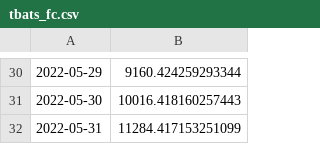
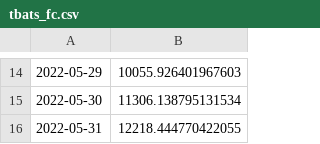
Before and after one commit to matheus-vizzotto/projecao_demanda_eletrica, a CSV file: models/cross_validation/validation/tbats_fc.csv, drawn as a sheet; only a part is shown, gaps mark what is left out; addresses are those after the commit; the diff covers the shown part only; the diff names each change by its address in the sheet, - before the commit and + after, or states it on an @@ line.

```diff
--- a/models/cross_validation/validation/tbats_fc.csv
+++ b/models/cross_validation/validation/tbats_fc.csv
-B14: 9160.424259293344
+B14: 10055.926401967603
-B15: 10016.418160257443
+B15: 11306.138795131534
-B16: 11284.417153251099
+B16: 12218.444770422055
```
Also changed, not shown: 16 removed rows and 12 edited cells elsewhere in this file, 13 other files.
